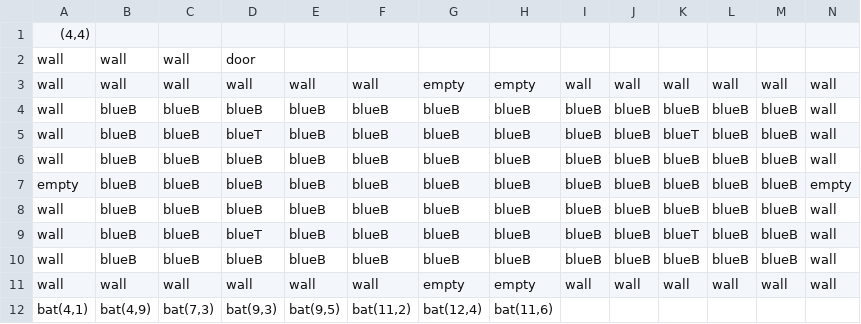
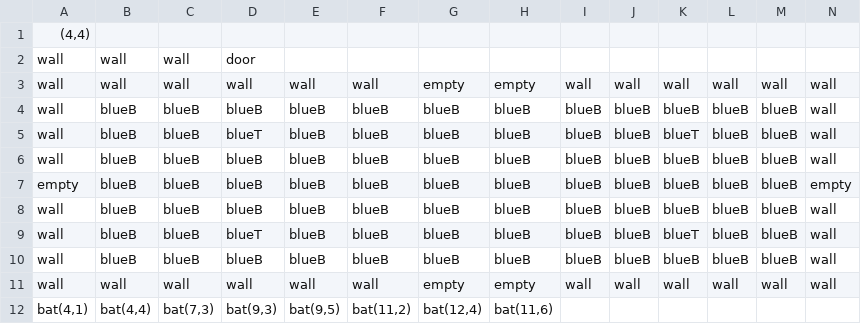
Before and after one commit to taystay/LOZ, a CSV file: LOZ/Content/DugeonRooms/Room6.csv, drawn as a sheet.

```diff
--- a/LOZ/Content/DugeonRooms/Room6.csv
+++ b/LOZ/Content/DugeonRooms/Room6.csv
@@ -11,2 +11,2 @@ wall,blueB,blueB,blueB,blueB,blueB,blueB,blueB,blueB,blueB,blueB,blueB,blueB,wal
 wall,wall,wall,wall,wall,wall,empty,empty,wall,wall,wall,wall,wall,wall
-"bat(4,1)","bat(4,9)","bat(7,3)","bat(9,3)","bat(9,5)","bat(11,2)","bat(12,4)","bat(11,6)",,,,,,
+"bat(4,1)","bat(4,4)","bat(7,3)","bat(9,3)","bat(9,5)","bat(11,2)","bat(12,4)","bat(11,6)",,,,,,
```
Also changed, not shown: LOZ/Content/DugeonRooms/Room15.csv, LOZ/Content/DugeonRooms/Room3.csv, 1 other file.
